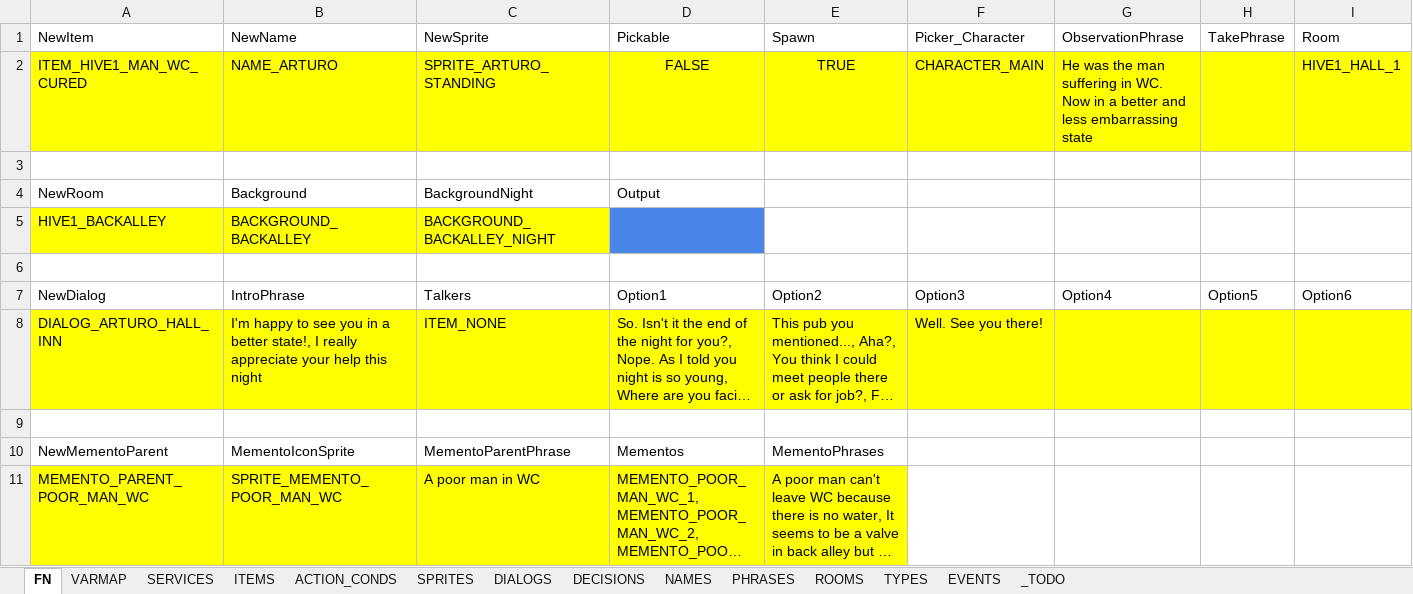
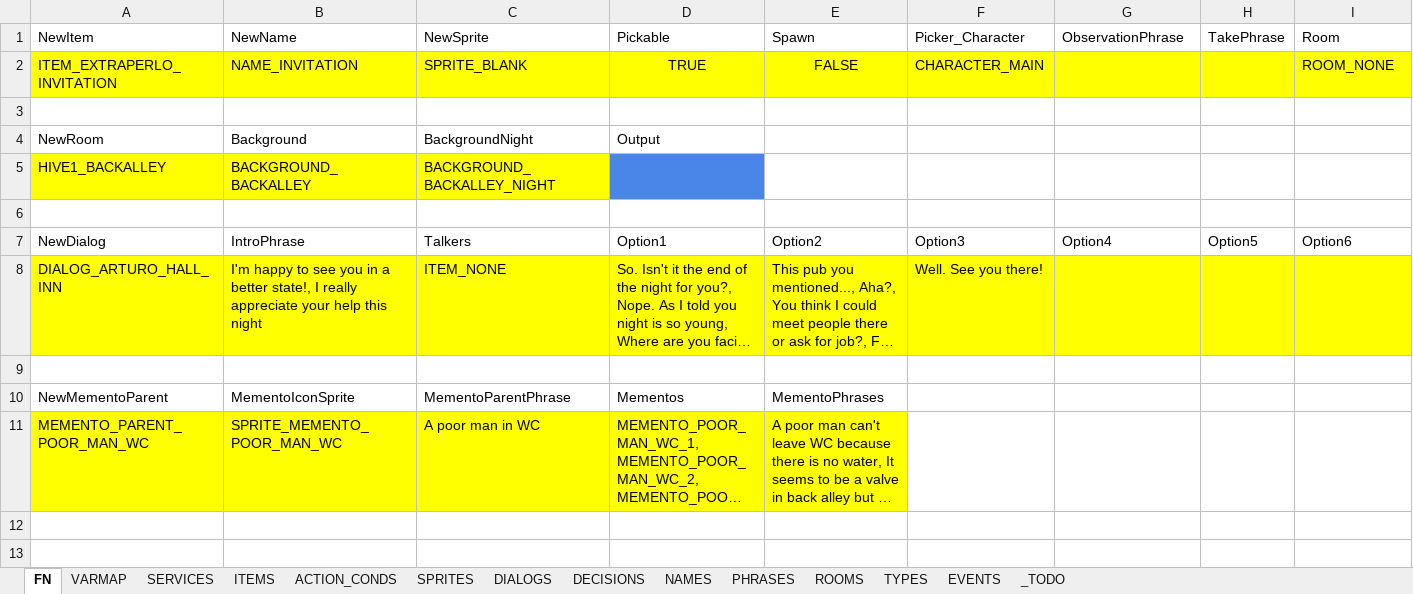
Before and after one commit to ivor4/Goblins3_AnotherQuest, an Excel workbook: VARMAP_Generator/VARMAP.xlsx, sheet FN, drawn as a sheet; only a part is shown; long unchanged cells end in …; values as stored, in another font and other column widths than the file's, no borders; charts and pictures and table styles not drawn; removed rows and columns are numbered as before the commit, all else as after; rows hold the shown columns only; the diff names each change by its address in the sheet, - before the commit and + after, or states it on an @@ line.

Commit message:
Introducing Pickable item detail view

```diff
--- a/VARMAP_Generator/VARMAP.xlsx (sheet FN)
+++ b/VARMAP_Generator/VARMAP.xlsx (sheet FN)
-row 2: ITEM_HIVE1_MAN_WC_CURED | NAME_ARTURO | SPRITE_ARTURO_STANDING | FALSE | TRUE | CHARACTER_MAIN | He was the man suffering in WC. Now in a better and less embarrassing state |  | HIVE1_HALL_1
+row 2: ITEM_EXTRAPERLO_INVITATION | NAME_INVITATION | SPRITE_BLANK | TRUE | FALSE | CHARACTER_MAIN |  |  | ROOM_NONE
```
Also changed, not shown: sheet ITEMS, sheet ACTION_CONDS, sheet EVENTS, sheet SPRITES, sheet NAMES, sheet DIALOGS, 1 more sheet, formulas that keep their value, 35 other files.
